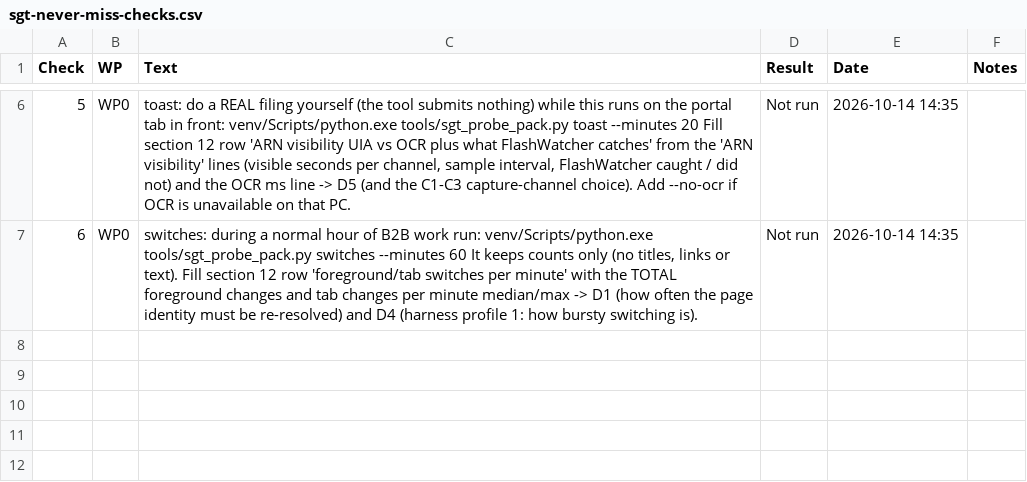
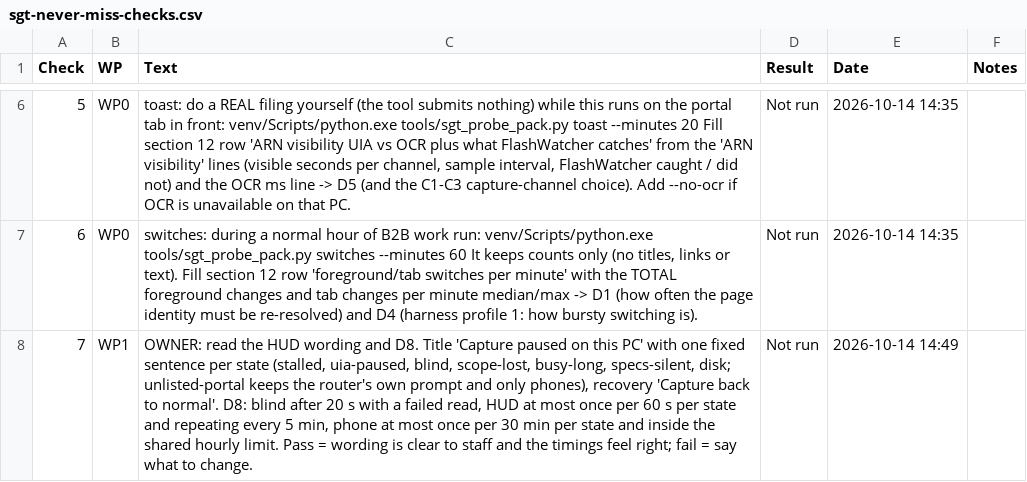
Before and after one commit to NexCardel/Project_Sera, a CSV file: docs/sgt_never_miss/sgt-never-miss-checks.csv, drawn as a sheet; only a part is shown, gaps mark what is left out; the diff names each change by its address in the sheet, - before the commit and + after, or states it on an @@ line.

```diff
--- a/docs/sgt_never_miss/sgt-never-miss-checks.csv
+++ b/docs/sgt_never_miss/sgt-never-miss-checks.csv
+row 8: 7 | WP1 | OWNER: read the HUD wording and D8. Title 'Capture paused on this PC' with one fixed sentence per state (stalled, uia-paused, blind, scope-lost, busy-long, specs-silent, disk; unlisted-portal keeps the router's own prompt and only phones), recovery 'Capture back to normal'. D8: blind after 20 s with a failed read, HUD at most once per 60 s per state and repeating every 5 min, phone at most once per 30 min per state and inside the shared hourly limit. Pass = wording is clear to staff and the timings feel right; fail = say what to change. | Not run | 2026-10-14 14:49
```
Also changed, not shown: docs/sgt_never_miss/sgt-never-miss-runs.csv, docs/sgt_never_miss/sgt-never-miss-status.csv, 1 other file.
